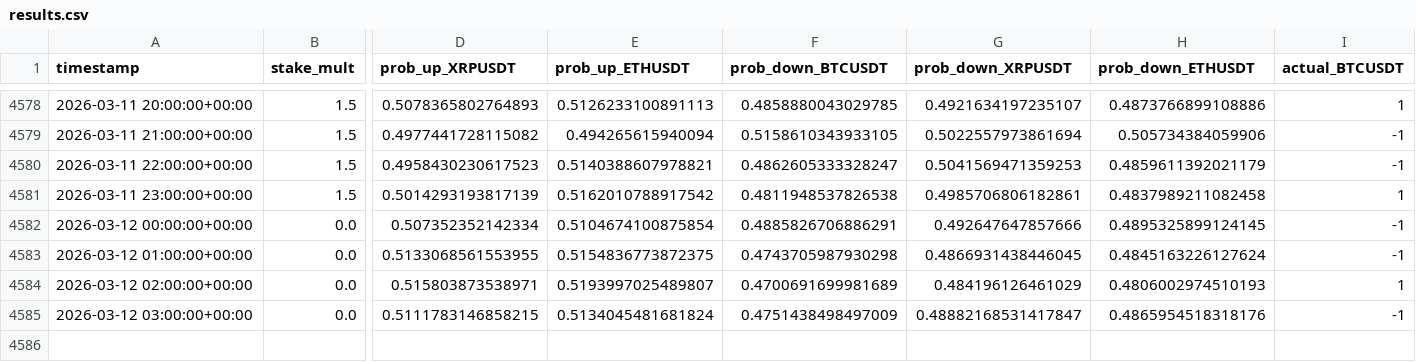
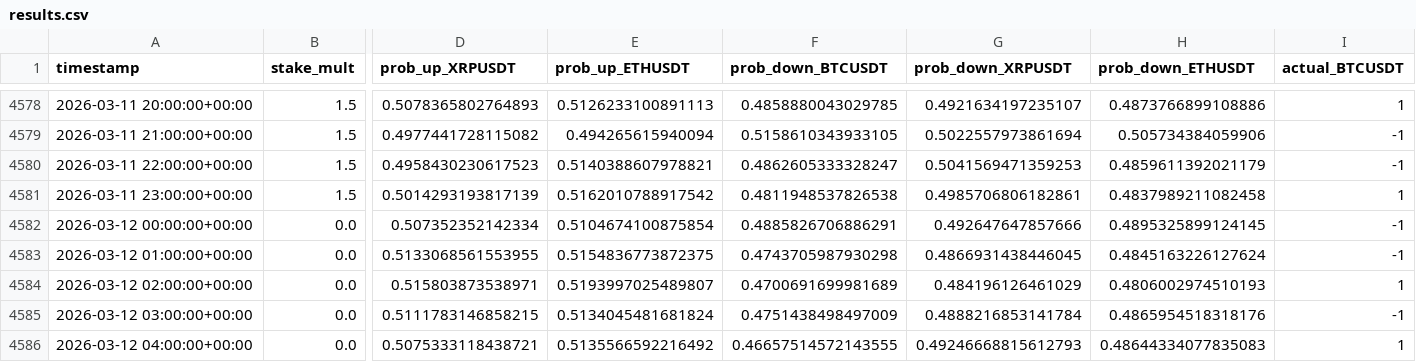
Before and after one commit to mtumalan/masha, a CSV file: data/results.csv, drawn as a sheet; only a part is shown, gaps mark what is left out; rows hold the shown columns only; the diff names each change by its address in the sheet, - before the commit and + after, or states it on an @@ line.

Commit message:
auto: append results up to 2026-03-12 08:00:12 UTC

```diff
--- a/data/results.csv
+++ b/data/results.csv
-G4585 (prob_down_XRPUSDT): 0.48882168531417847
+G4585 (prob_down_XRPUSDT): 0.4888216853141784
+row 4586: 2026-03-12 04:00:00+00:00 | 0.0 | 0.5075333118438721 | 0.5135566592216492 | 0.46657514572143555 | 0.49246668815612793 | 0.48644334077835083 | 1
```
